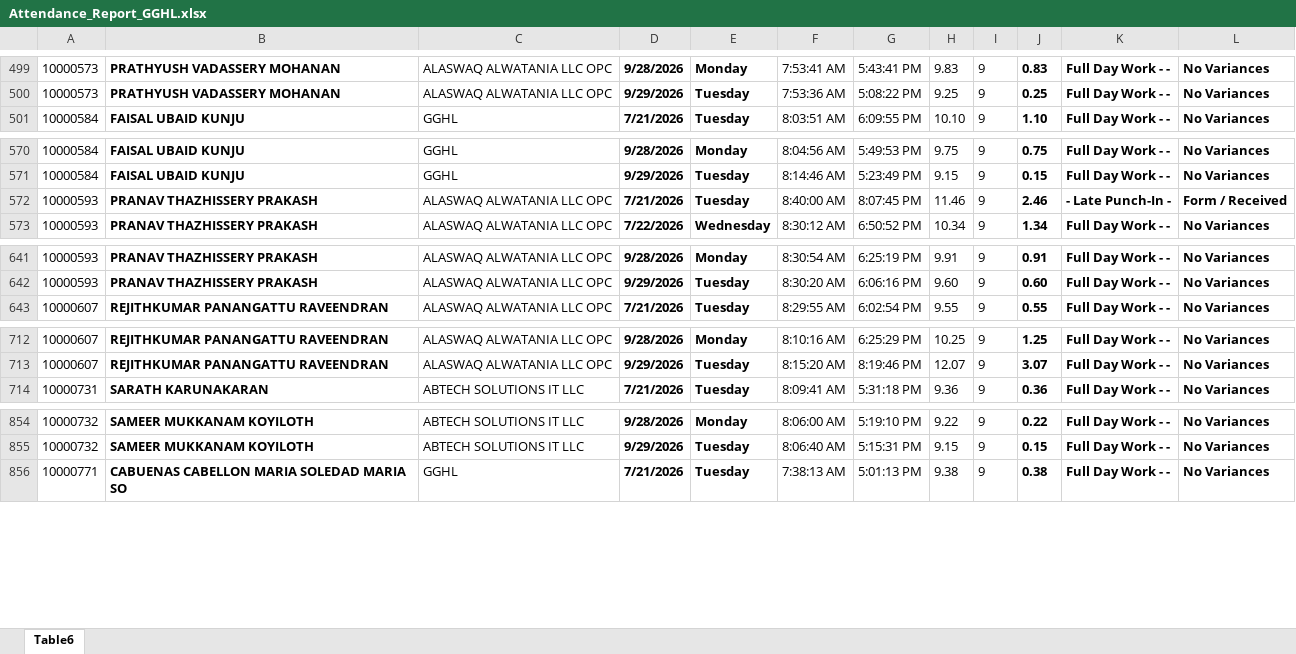
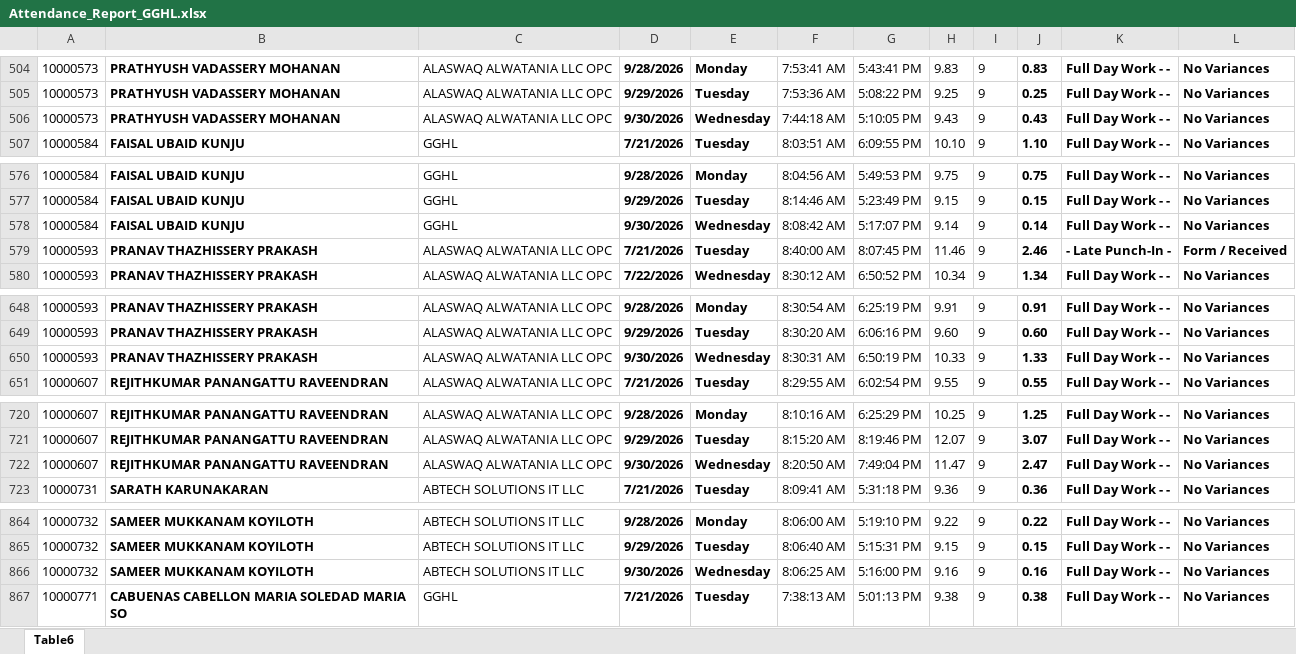
Before and after one commit to p-gghl/attendance, an Excel workbook: Attendance_Report_GGHL.xlsx, sheet Table6, drawn as a sheet; only a part is shown, gaps mark what is left out; values as stored, in another font and other column widths than the file's, no borders; charts and pictures and conditional formats and table styles not drawn; the diff covers the shown part only; the diff names each change by its address in the sheet, - before the commit and + after, or states it on an @@ line.

```diff
--- a/Attendance_Report_GGHL.xlsx (sheet Table6)
+++ b/Attendance_Report_GGHL.xlsx (sheet Table6)
+row 506: 10000573 | PRATHYUSH VADASSERY MOHANAN | ALASWAQ ALWATANIA LLC OPC | 9/30/2026 | Wednesday | 7:44:18 AM | 5:10:05 PM | 9.43 | 9 | 0.43 | Full Day Work - - | No Variances
+row 578: 10000584 | FAISAL UBAID KUNJU | GGHL | 9/30/2026 | Wednesday | 8:08:42 AM | 5:17:07 PM | 9.14 | 9 | 0.14 | Full Day Work - - | No Variances
+row 650: 10000593 | PRANAV THAZHISSERY PRAKASH | ALASWAQ ALWATANIA LLC OPC | 9/30/2026 | Wednesday | 8:30:31 AM | 6:50:19 PM | 10.33 | 9 | 1.33 | Full Day Work - - | No Variances
+row 722: 10000607 | REJITHKUMAR PANANGATTU RAVEENDRAN | ALASWAQ ALWATANIA LLC OPC | 9/30/2026 | Wednesday | 8:20:50 AM | 7:49:04 PM | 11.47 | 9 | 2.47 | Full Day Work - - | No Variances
+row 866: 10000732 | SAMEER MUKKANAM KOYILOTH | ABTECH SOLUTIONS IT LLC | 9/30/2026 | Wednesday | 8:06:25 AM | 5:16:00 PM | 9.16 | 9 | 0.16 | Full Day Work - - | No Variances
```
Also changed, not shown: 88 added rows and 15 edited cells elsewhere in this sheet.
